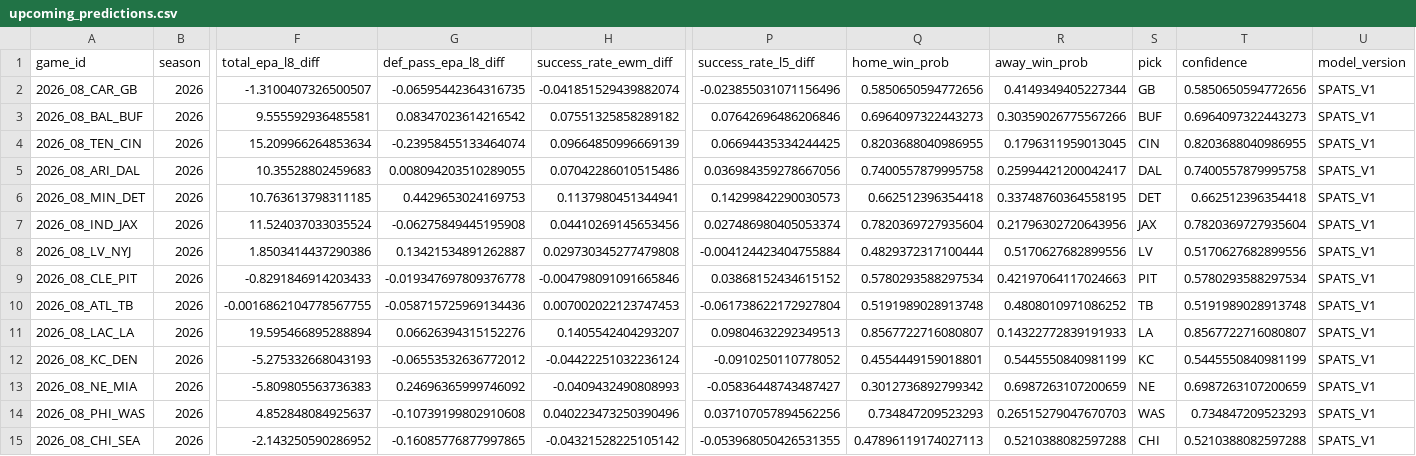
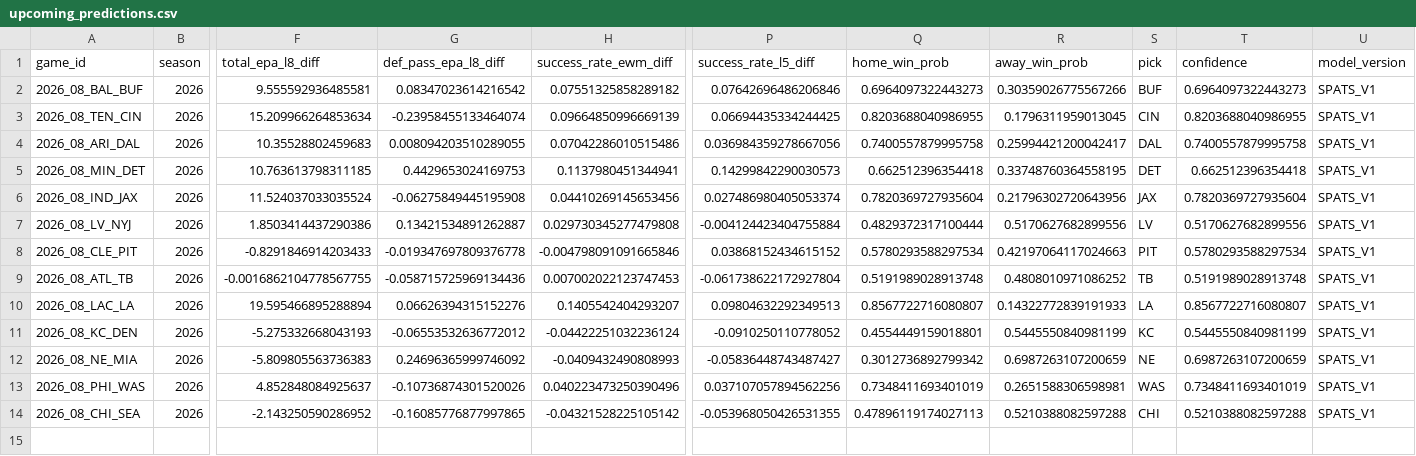
Before and after one commit to capitalareabasketballnetwork-cmyk/SPATS-NFL-MODEL, a CSV file: live/upcoming_predictions.csv, drawn as a sheet; only a part is shown, gaps mark what is left out; removed rows and columns are numbered as before the commit, all else as after; rows hold the shown columns only; the diff names each change by its address in the sheet, - before the commit and + after, or states it on an @@ line.

```diff
--- a/live/upcoming_predictions.csv
+++ b/live/upcoming_predictions.csv
-row 2: 2026_08_CAR_GB | 2026 | -1.3100407326500507 | -0.06595442364316735 | -0.041851529439882074 | -0.023855031071156496 | 0.5850650594772656 | 0.4149349405227344 | GB | 0.5850650594772656 | SPATS_V1
-G13 (def_pass_epa_l8_diff): -0.10739199802910608
+G13 (def_pass_epa_l8_diff): -0.10736874301520026
-Q13 (home_win_prob): 0.734847209523293
+Q13 (home_win_prob): 0.7348411693401019
-R13 (away_win_prob): 0.26515279047670703
+R13 (away_win_prob): 0.2651588306598981
-T13 (confidence): 0.734847209523293
+T13 (confidence): 0.7348411693401019
```
Also changed, not shown: live/current_team_profiles.csv, live/season_predictions.csv, 1 other file.
